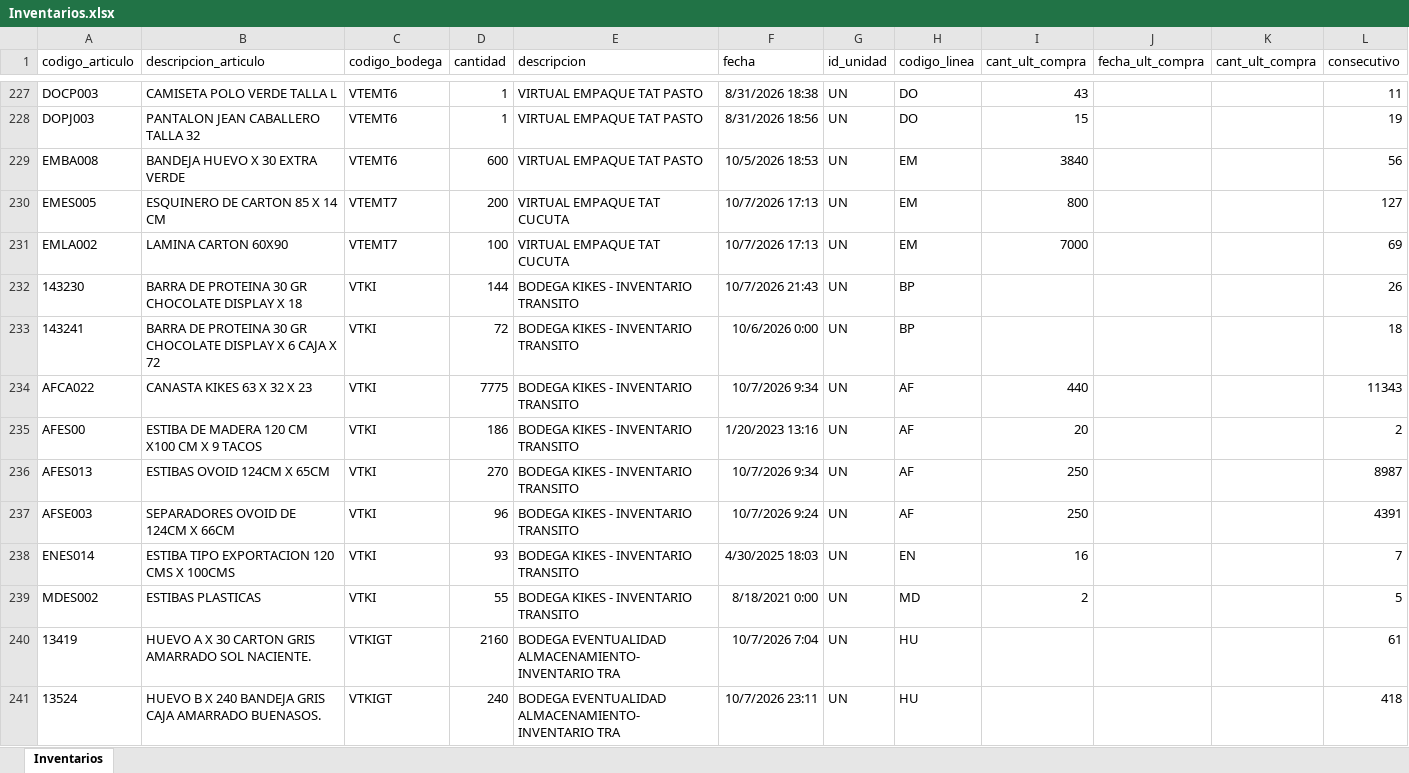
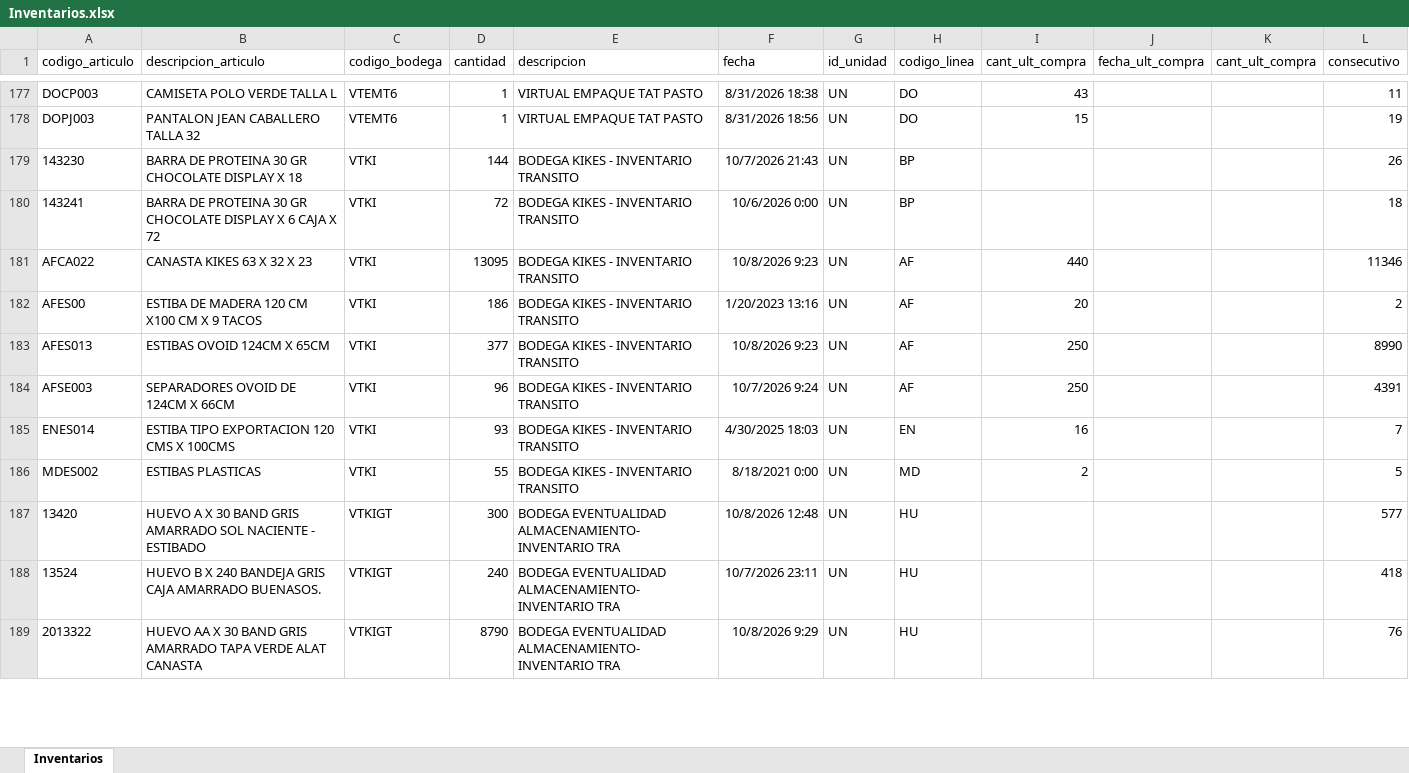
Before and after one commit to CamiVargas25/Inventarios, an Excel workbook: Inventarios.xlsx, sheet Inventarios, drawn as a sheet; only a part is shown, gaps mark what is left out; values as stored, in another font and other column widths than the file's, no borders; removed rows and columns are numbered as before the commit, all else as after; the diff covers the shown part only; the diff names each change by its address in the sheet, - before the commit and + after, or states it on an @@ line.

```diff
--- a/Inventarios.xlsx (sheet Inventarios)
+++ b/Inventarios.xlsx (sheet Inventarios)
-row 229: EMBA008 | BANDEJA HUEVO X 30 EXTRA VERDE | VTEMT6 | 600 | VIRTUAL EMPAQUE TAT PASTO | 10/5/2026 18:53 | UN | EM | 3840 |  |  | 56
-row 230: EMES005 | ESQUINERO DE CARTON 85 X 14 CM | VTEMT7 | 200 | VIRTUAL EMPAQUE TAT CUCUTA | 10/7/2026 17:13 | UN | EM | 800 |  |  | 127
-row 231: EMLA002 | LAMINA CARTON 60X90 | VTEMT7 | 100 | VIRTUAL EMPAQUE TAT CUCUTA | 10/7/2026 17:13 | UN | EM | 7000 |  |  | 69
-D181 (cantidad): 7775
+D181 (cantidad): 13095
-F181 (fecha): 10/7/2026 9:34
+F181 (fecha): 10/8/2026 9:23
-L181 (consecutivo): 11343
+L181 (consecutivo): 11346
-D183 (cantidad): 270
+D183 (cantidad): 377
-F183 (fecha): 10/7/2026 9:34
+F183 (fecha): 10/8/2026 9:23
-L183 (consecutivo): 8987
+L183 (consecutivo): 8990
-A187 (codigo_articulo): 13419
+A187 (codigo_articulo): 13420
-B187 (descripcion_articulo): …X 30 CARTON GRIS AMARRADO SOL NACIENTE.
+B187 (descripcion_articulo): …X 30 BAND GRIS AMARRADO SOL NACIENTE - ESTIBADO
-D187 (cantidad): 2160
+D187 (cantidad): 300
-F187 (fecha): 10/7/2026 7:04
+F187 (fecha): 10/8/2026 12:48
-L187 (consecutivo): 61
+L187 (consecutivo): 577
+row 189: 2013322 | HUEVO AA X 30 BAND GRIS AMARRADO TAPA VERDE ALAT CANASTA | VTKIGT | 8790 | BODEGA EVENTUALIDAD ALMACENAMIENTO- INVENTARIO TRA | 10/8/2026 9:29 | UN | HU |  |  |  | 76
```
Also changed, not shown: 28 added rows, 59 removed rows and 111 edited cells elsewhere in this sheet, BD Rupturas.xlsx, 1 other file.
